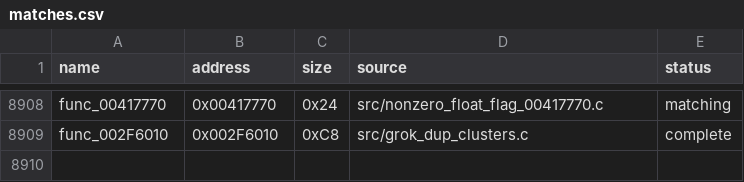
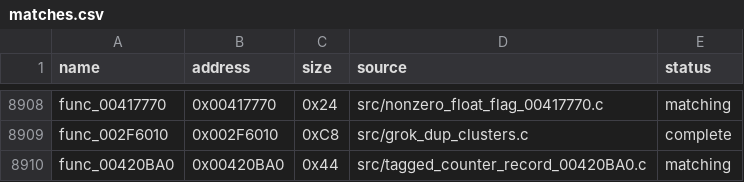
Before and after one commit to g-guthrie/mvc2-ps2-decomp, a CSV file: config/matches.csv, drawn as a sheet; only a part is shown, gaps mark what is left out; the diff names each change by its address in the sheet, - before the commit and + after, or states it on an @@ line.

Commit message:
Recover tagged counter record writer

```diff
--- a/config/matches.csv
+++ b/config/matches.csv
+row 8910: func_00420BA0 | 0x00420BA0 | 0x44 | src/tagged_counter_record_00420BA0.c | matching
```
Also changed, not shown: 2 other files.
